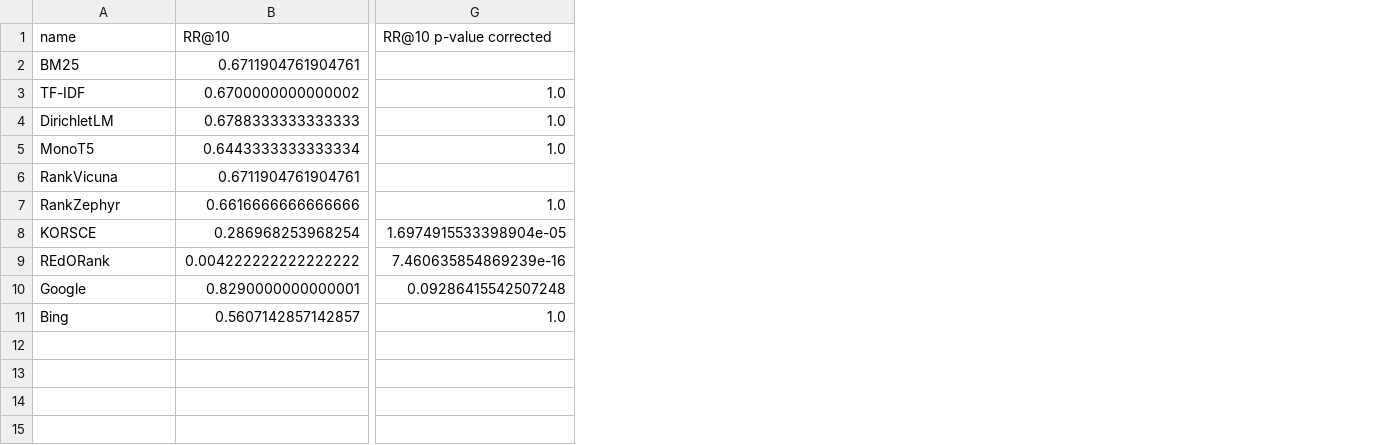
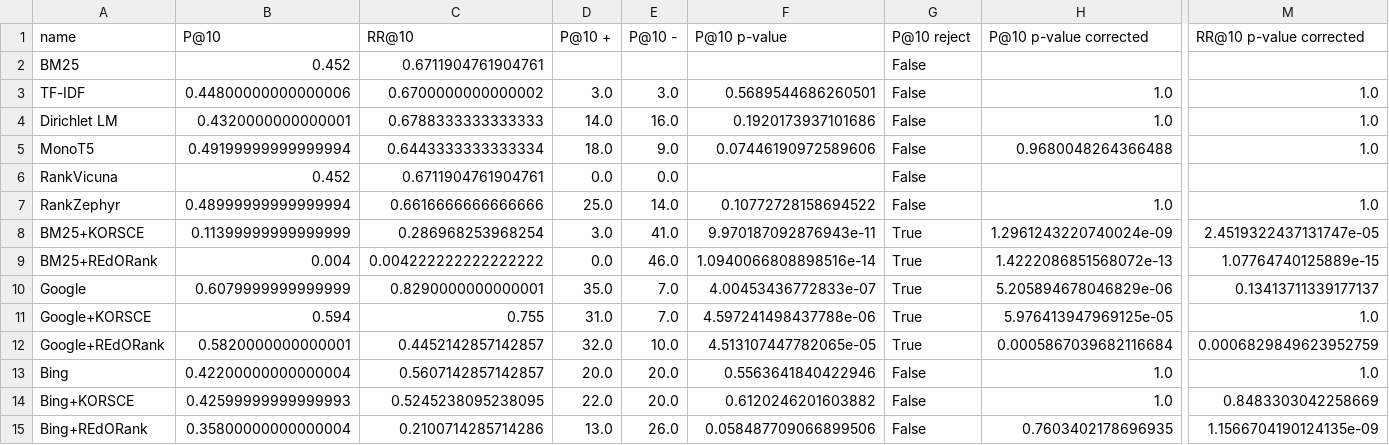
Before and after one commit to SOLandChildren/ChildCenteredEvaluation, a CSV file: code/results/kid-friend/objectivity_eval.csv, drawn as a sheet; only a part is shown, gaps mark what is left out; addresses are those after the commit; rows hold the shown columns only; the diff names each change by its address in the sheet, - before the commit and + after, or states it on an @@ line.

```diff
--- a/code/results/kid-friend/objectivity_eval.csv
+++ b/code/results/kid-friend/objectivity_eval.csv
+column B (P@10), rows 2-10: 0.452 | 0.44800000000000006 | 0.4320000000000001 | 0.49199999999999994 | 0.452 | 0.48999999999999994 | 0.11399999999999999 | 0.004 | 0.6079999999999999; row 13: 0.42200000000000004
+column D (P@10 +), rows 3-10: 3.0 | 14.0 | 18.0 | 0.0 | 25.0 | 3.0 | 0.0 | 35.0; row 13: 20.0
+column E (P@10 -), rows 3-10: 3.0 | 16.0 | 9.0 | 0.0 | 14.0 | 41.0 | 46.0 | 7.0; row 13: 20.0
+column F (P@10 p-value), rows 3-10: 0.5689544686260501 | 0.1920173937101686 | 0.07446190972589606 |  | 0.10772728158694522 | 9.970187092876943e-11 | 1.0940066808898516e-14 | 4.00453436772833e-07; row 13: 0.5563641840422946
+column G (P@10 reject), rows 2-10: False | False | False | False | False | False | True | True | True; row 13: False
+column H (P@10 p-value corrected), rows 3-10: 1.0 | 1.0 | 0.9680048264366488 |  | 1.0 | 1.2961243220740024e-09 | 1.4222086851568072e-13 | 5.205894678046829e-06; row 13: 1.0
-A4 (name): DirichletLM
+A4 (name): Dirichlet LM
-A8 (name): KORSCE
+A8 (name): BM25+KORSCE
-M8 (RR@10 p-value corrected): 1.6974915533398904e-05
+M8 (RR@10 p-value corrected): 2.4519322437131747e-05
-A9 (name): REdORank
+A9 (name): BM25+REdORank
-M9 (RR@10 p-value corrected): 7.460635854869239e-16
+M9 (RR@10 p-value corrected): 1.07764740125889e-15
-M10 (RR@10 p-value corrected): 0.09286415542507248
+M10 (RR@10 p-value corrected): 0.13413711339177137
+row 11: Google+KORSCE | 0.594 | 0.755 | 31.0 | 7.0 | 4.597241498437788e-06 | True | 5.976413947969125e-05 | 1.0
+row 12: Google+REdORank | 0.5820000000000001 | 0.4452142857142857 | 32.0 | 10.0 | 4.513107447782065e-05 | True | 0.0005867039682116684 | 0.0006829849623952759
+row 14: Bing+KORSCE | 0.42599999999999993 | 0.5245238095238095 | 22.0 | 20.0 | 0.6120246201603882 | False | 1.0 | 0.8483303042258669
+row 15: Bing+REdORank | 0.35800000000000004 | 0.2100714285714286 | 13.0 | 26.0 | 0.058487709066899506 | False | 0.7603402178696935 | 1.1566704190124135e-09
```
Also changed, not shown: code/results/kid-friend/eval_consolidated.csv, code/results/kid-friend/query_wise/RBP.csv, 31 other files.
